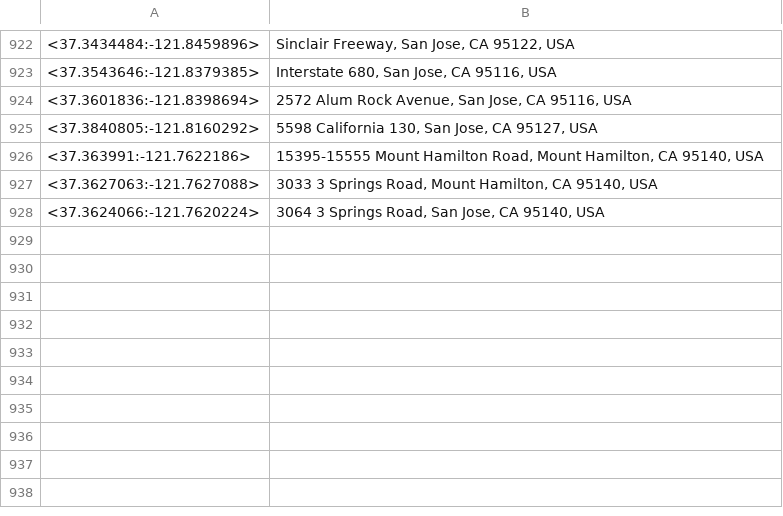
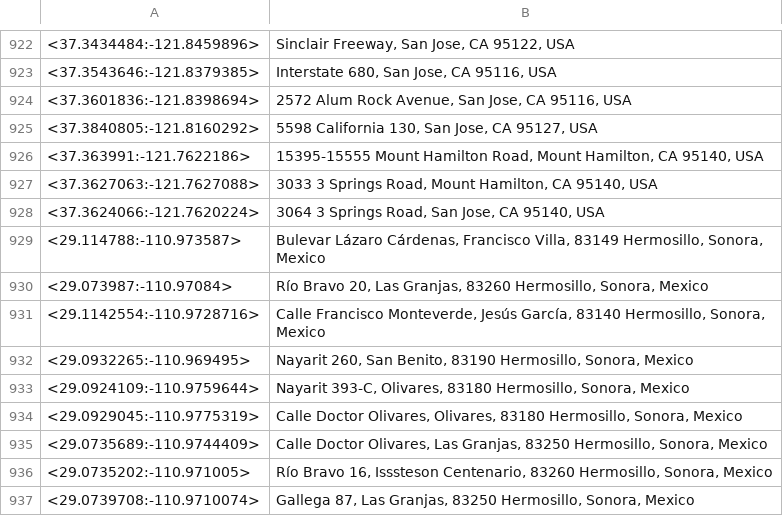
Before and after one commit to TripThru/Gateway, a CSV file: TripThru/App_Data/Geo-Location-Names.csv, drawn as a sheet; only a part is shown, gaps mark what is left out.

```diff
--- a/TripThru/App_Data/Geo-Location-Names.csv
+++ b/TripThru/App_Data/Geo-Location-Names.csv
@@ -928 +928,10 @@
 <37.3624066:-121.7620224>,"3064 3 Springs Road, San Jose, CA 95140, USA"
+<29.114788:-110.973587>,"Bulevar Lázaro Cárdenas, Francisco Villa, 83149 Hermosillo, Sonora, Mexico"
+<29.073987:-110.97084>,"Río Bravo 20, Las Granjas, 83260 Hermosillo, Sonora, Mexico"
+<29.1142554:-110.9728716>,"Calle Francisco Monteverde, Jesús García, 83140 Hermosillo, Sonora, Mexico"
+<29.0932265:-110.969495>,"Nayarit 260, San Benito, 83190 Hermosillo, Sonora, Mexico"
+<29.0924109:-110.9759644>,"Nayarit 393-C, Olivares, 83180 Hermosillo, Sonora, Mexico"
+<29.0929045:-110.9775319>,"Calle Doctor Olivares, Olivares, 83180 Hermosillo, Sonora, Mexico"
+<29.0735689:-110.9744409>,"Calle Doctor Olivares, Las Granjas, 83250 Hermosillo, Sonora, Mexico"
+<29.0735202:-110.971005>,"Río Bravo 16, Isssteson Centenario, 83260 Hermosillo, Sonora, Mexico"
+<29.0739708:-110.9710074>,"Gallega 87, Las Granjas, 83250 Hermosillo, Sonora, Mexico"
```
Also changed, not shown: ServiceStack.TripThruPartnerGateway/Web/App_Data/Geo-Location-Names.csv, TripThru/App_Data/Geo-Routes.csv, 53 other files.
